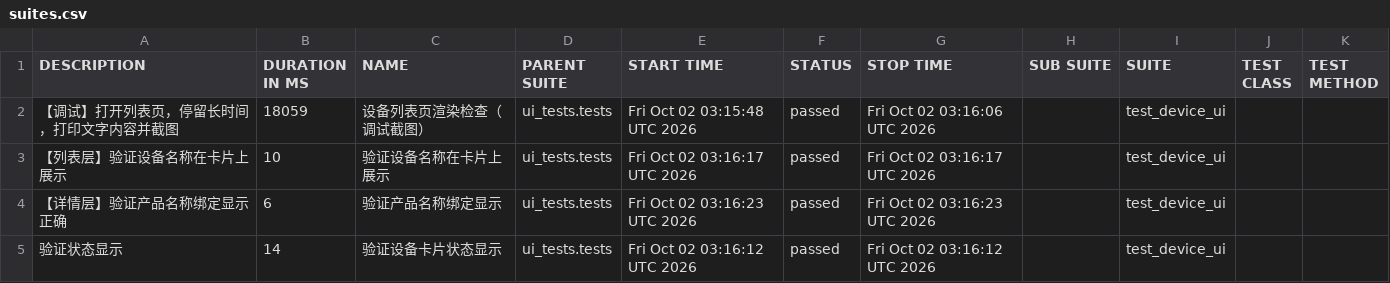
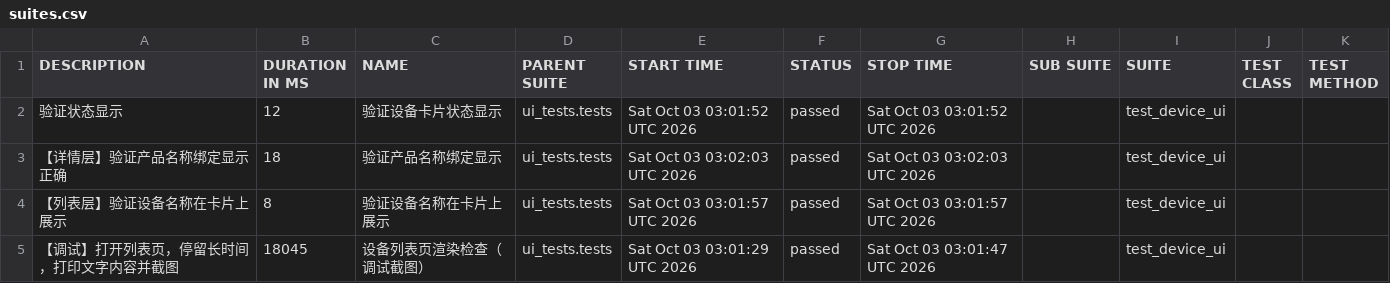
Before and after one commit to piaqiahia/iot-test-framework, a CSV file: ui-report/data/suites.csv, drawn as a sheet.

```diff
--- a/ui-report/data/suites.csv
+++ b/ui-report/data/suites.csv
@@ -1,5 +1,5 @@
 "DESCRIPTION","DURATION IN MS","NAME","PARENT SUITE","START TIME","STATUS","STOP TIME","SUB SUITE","SUITE","TEST CLASS","TEST METHOD"
-"【调试】打开列表页，停留长时间，打印文字内容并截图","18059","设备列表页渲染检查（调试截图）","ui_tests.tests","Fri Oct 02 03:15:48 UTC 2026","passed","Fri Oct 02 03:16:06 UTC 2026","","test_device_ui","",""
-"【列表层】验证设备名称在卡片上展示","10","验证设备名称在卡片上展示","ui_tests.tests","Fri Oct 02 03:16:17 UTC 2026","passed","Fri Oct 02 03:16:17 UTC 2026","","test_device_ui","",""
-"【详情层】验证产品名称绑定显示正确","6","验证产品名称绑定显示","ui_tests.tests","Fri Oct 02 03:16:23 UTC 2026","passed","Fri Oct 02 03:16:23 UTC 2026","","test_device_ui","",""
-"验证状态显示","14","验证设备卡片状态显示","ui_tests.tests","Fri Oct 02 03:16:12 UTC 2026","passed","Fri Oct 02 03:16:12 UTC 2026","","test_device_ui","",""
+"验证状态显示","12","验证设备卡片状态显示","ui_tests.tests","Sat Oct 03 03:01:52 UTC 2026","passed","Sat Oct 03 03:01:52 UTC 2026","","test_device_ui","",""
+"【详情层】验证产品名称绑定显示正确","18","验证产品名称绑定显示","ui_tests.tests","Sat Oct 03 03:02:03 UTC 2026","passed","Sat Oct 03 03:02:03 UTC 2026","","test_device_ui","",""
+"【列表层】验证设备名称在卡片上展示","8","验证设备名称在卡片上展示","ui_tests.tests","Sat Oct 03 03:01:57 UTC 2026","passed","Sat Oct 03 03:01:57 UTC 2026","","test_device_ui","",""
+"【调试】打开列表页，停留长时间，打印文字内容并截图","18045","设备列表页渲染检查（调试截图）","ui_tests.tests","Sat Oct 03 03:01:29 UTC 2026","passed","Sat Oct 03 03:01:47 UTC 2026","","test_device_ui","",""
```
Also changed, not shown: 19 other files.
